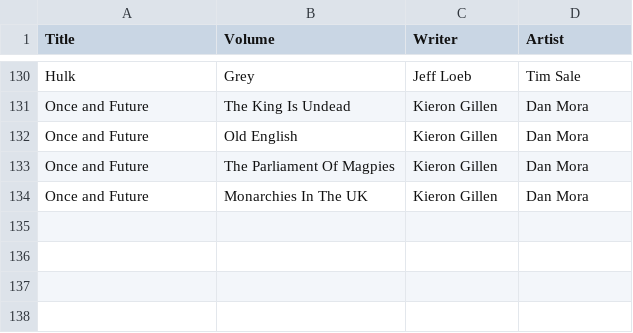
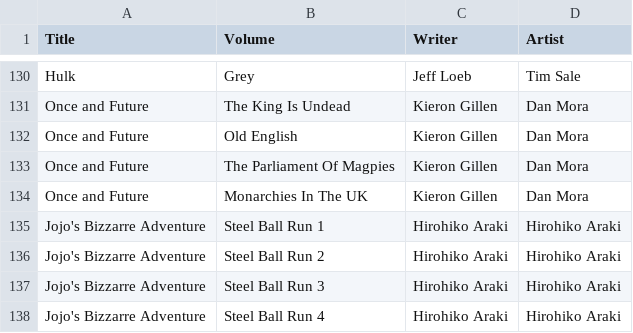
Before and after one commit to kendo1234/comics-app-final, a CSV file: Comics.csv, drawn as a sheet; only a part is shown, gaps mark what is left out.

```diff
--- a/Comics.csv
+++ b/Comics.csv
@@ -134 +134,5 @@ Once and Future,The Parliament Of Magpies,Kieron Gillen,Dan Mora
 Once and Future,Monarchies In The UK,Kieron Gillen,Dan Mora
+Jojo's Bizzarre Adventure,Steel Ball Run 1,Hirohiko Araki,Hirohiko Araki
+Jojo's Bizzarre Adventure,Steel Ball Run 2,Hirohiko Araki,Hirohiko Araki
+Jojo's Bizzarre Adventure,Steel Ball Run 3,Hirohiko Araki,Hirohiko Araki
+Jojo's Bizzarre Adventure,Steel Ball Run 4,Hirohiko Araki,Hirohiko Araki
```
Also changed, not shown: 5 other files.
